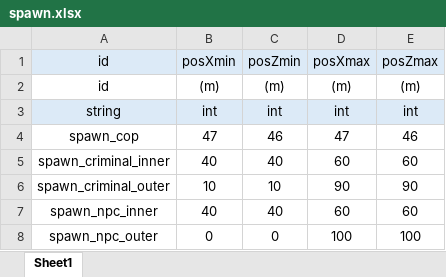
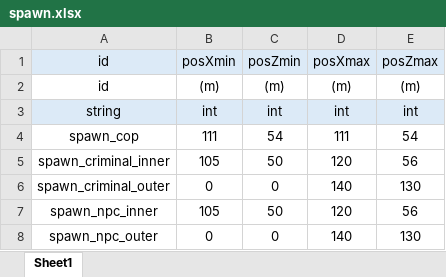
Before and after one commit to inha-end-game/model, an Excel workbook: spawn.xlsx, sheet Sheet1, drawn as a sheet; values as stored, in another font and other column widths than the file's, no borders; removed rows and columns are numbered as before the commit, all else as after; the diff names each change by its address in the sheet, - before the commit and + after, or states it on an @@ line.

```diff
--- a/spawn.xlsx (sheet Sheet1)
+++ b/spawn.xlsx (sheet Sheet1)
-row 4: spawn_cop | 47 | 46 | 47 | 46
-row 5: spawn_criminal_inner | 40 | 40 | 60 | 60
-row 6: spawn_criminal_outer | 10 | 10 | 90 | 90
-row 7: spawn_npc_inner | 40 | 40 | 60 | 60
+row 4: spawn_cop | 111 | 54 | 111 | 54
+row 5: spawn_criminal_inner | 105 | 50 | 120 | 56
+row 6: spawn_criminal_outer | 0 | 0 | 140 | 130
+row 7: spawn_npc_inner | 105 | 50 | 120 | 56
-D8 (posXmax): 100
+D8 (posXmax): 140
-E8 (posZmax): 100
+E8 (posZmax): 130
```
Also changed, not shown: map.xlsx.
